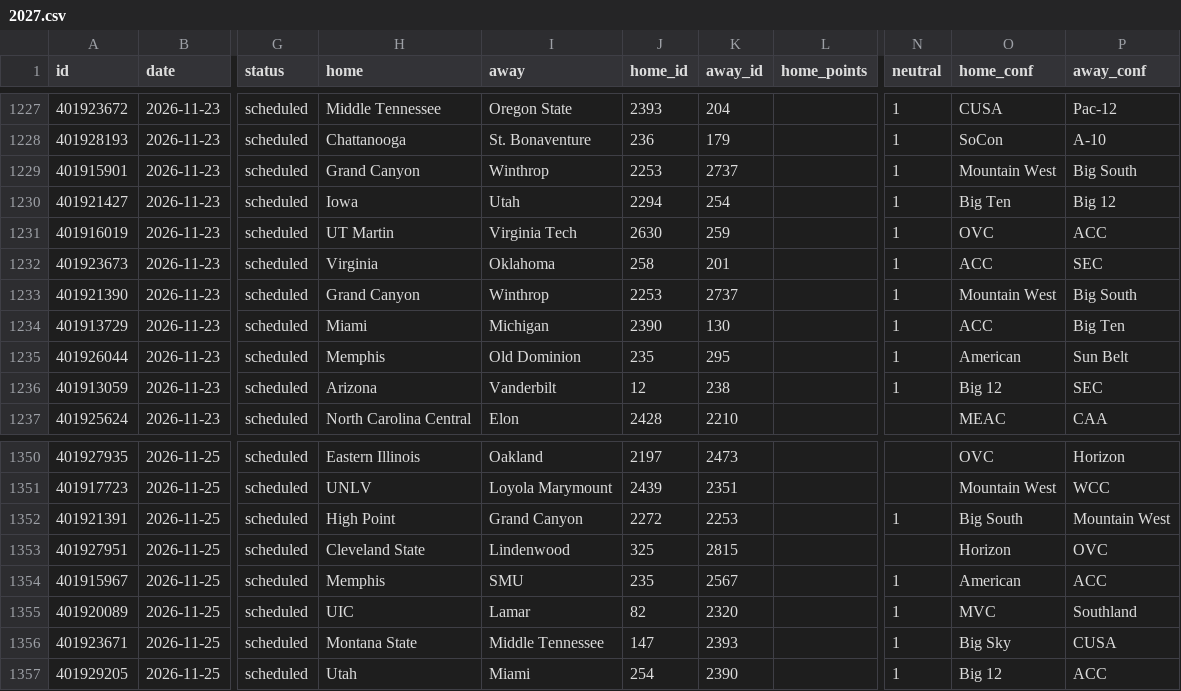
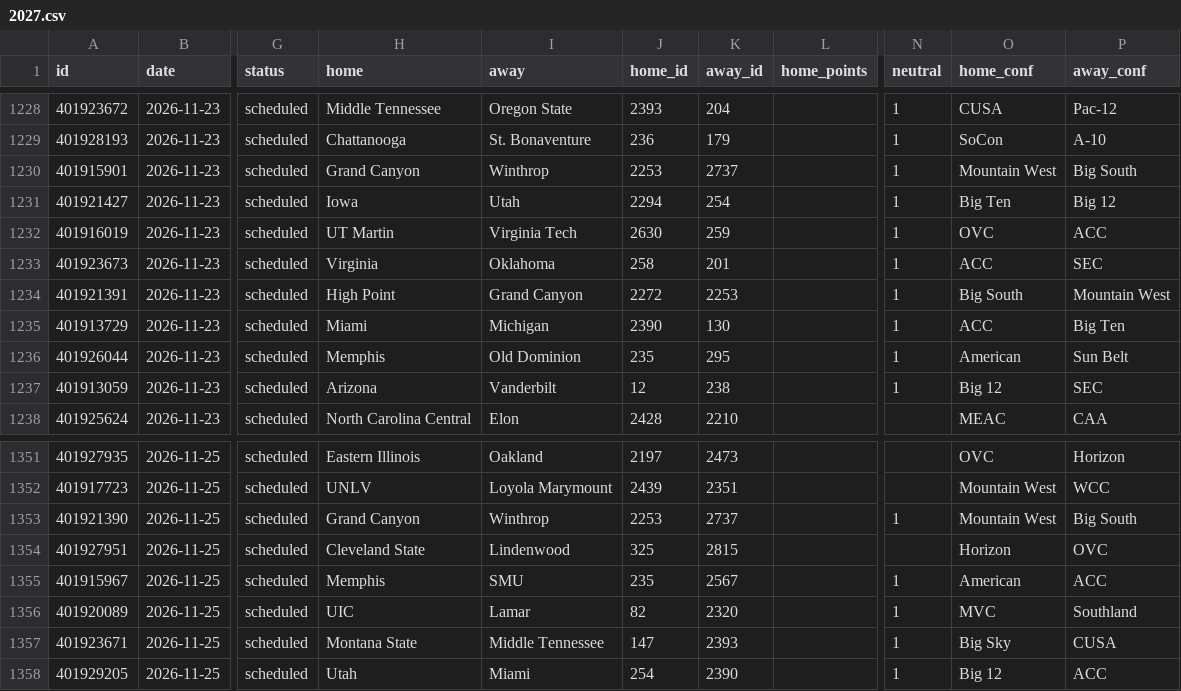
Before and after one commit to rjr5021/college-basketball-belt, a CSV file: data/women/games/2027.csv, drawn as a sheet; only a part is shown, gaps mark what is left out; addresses are those after the commit; the diff covers the shown part only; the diff names each change by its address in the sheet, - before the commit and + after, or states it on an @@ line.

```diff
--- a/data/women/games/2027.csv
+++ b/data/women/games/2027.csv
-A1234 (id): 401921390
+A1234 (id): 401921391
-H1234 (home): Grand Canyon
+H1234 (home): High Point
-I1234 (away): Winthrop
+I1234 (away): Grand Canyon
-J1234 (home_id): 2253
+J1234 (home_id): 2272
-K1234 (away_id): 2737
+K1234 (away_id): 2253
-O1234 (home_conf): Mountain West
+O1234 (home_conf): Big South
-P1234 (away_conf): Big South
+P1234 (away_conf): Mountain West
-A1353 (id): 401921391
+A1353 (id): 401921390
-H1353 (home): High Point
+H1353 (home): Grand Canyon
-I1353 (away): Grand Canyon
+I1353 (away): Winthrop
-J1353 (home_id): 2272
+J1353 (home_id): 2253
-K1353 (away_id): 2253
+K1353 (away_id): 2737
-O1353 (home_conf): Big South
+O1353 (home_conf): Mountain West
-P1353 (away_conf): Mountain West
+P1353 (away_conf): Big South
```
Also changed, not shown: 4 added rows and 1 removed row elsewhere in this file.
